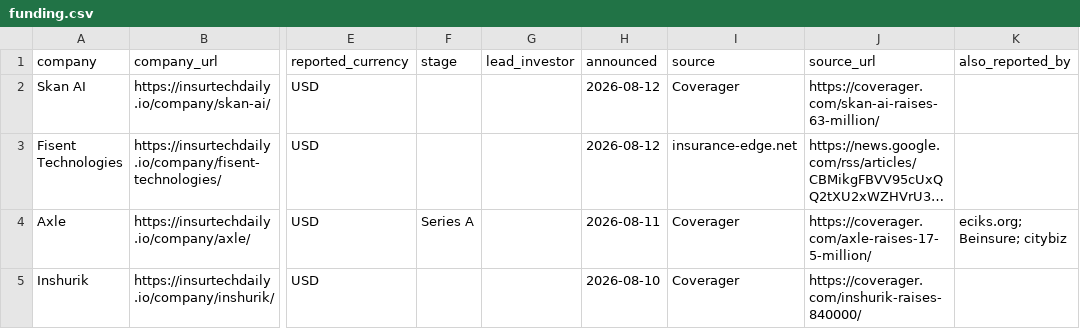
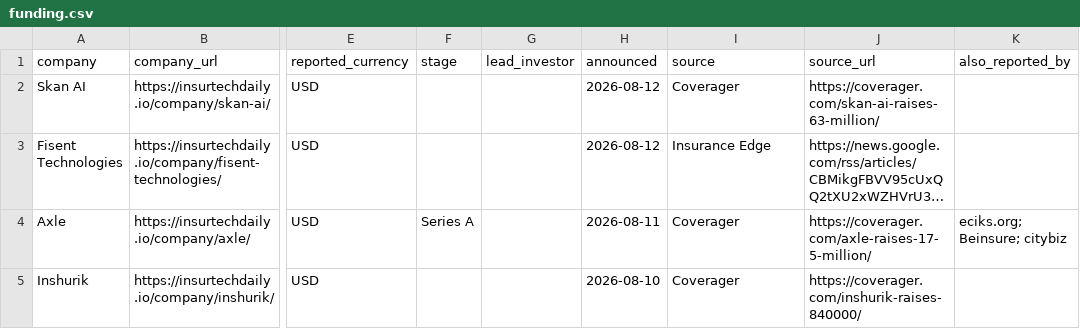
Before and after one commit to SJJ363/SJJ363.github.io, a CSV file: funding.csv, drawn as a sheet; only a part is shown, gaps mark what is left out; long unchanged cells end in …; the diff names each change by its address in the sheet, - before the commit and + after, or states it on an @@ line.

```diff
--- a/funding.csv
+++ b/funding.csv
-I3 (source): insurance-edge.net
+I3 (source): Insurance Edge
```
Also changed, not shown: ma.csv, 46 other files.
